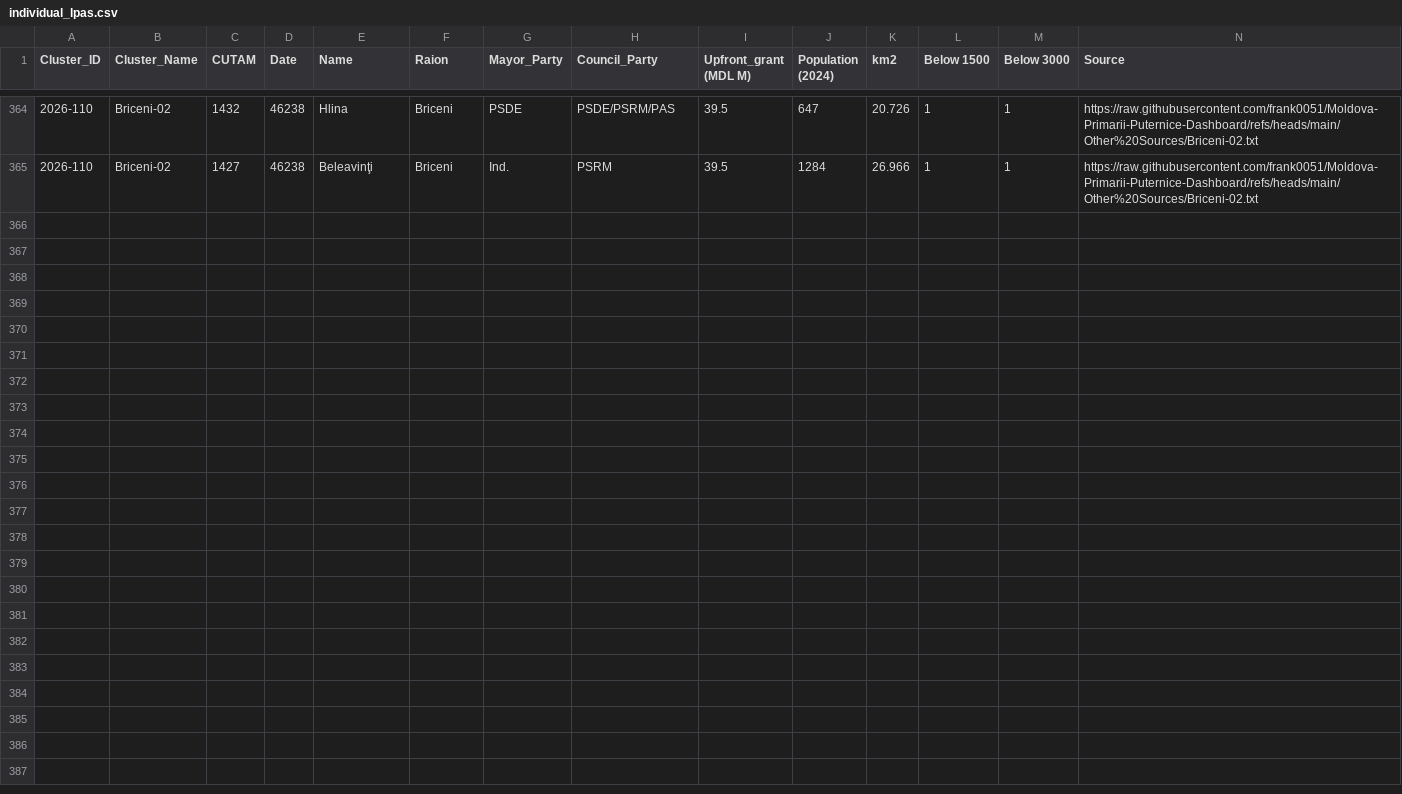
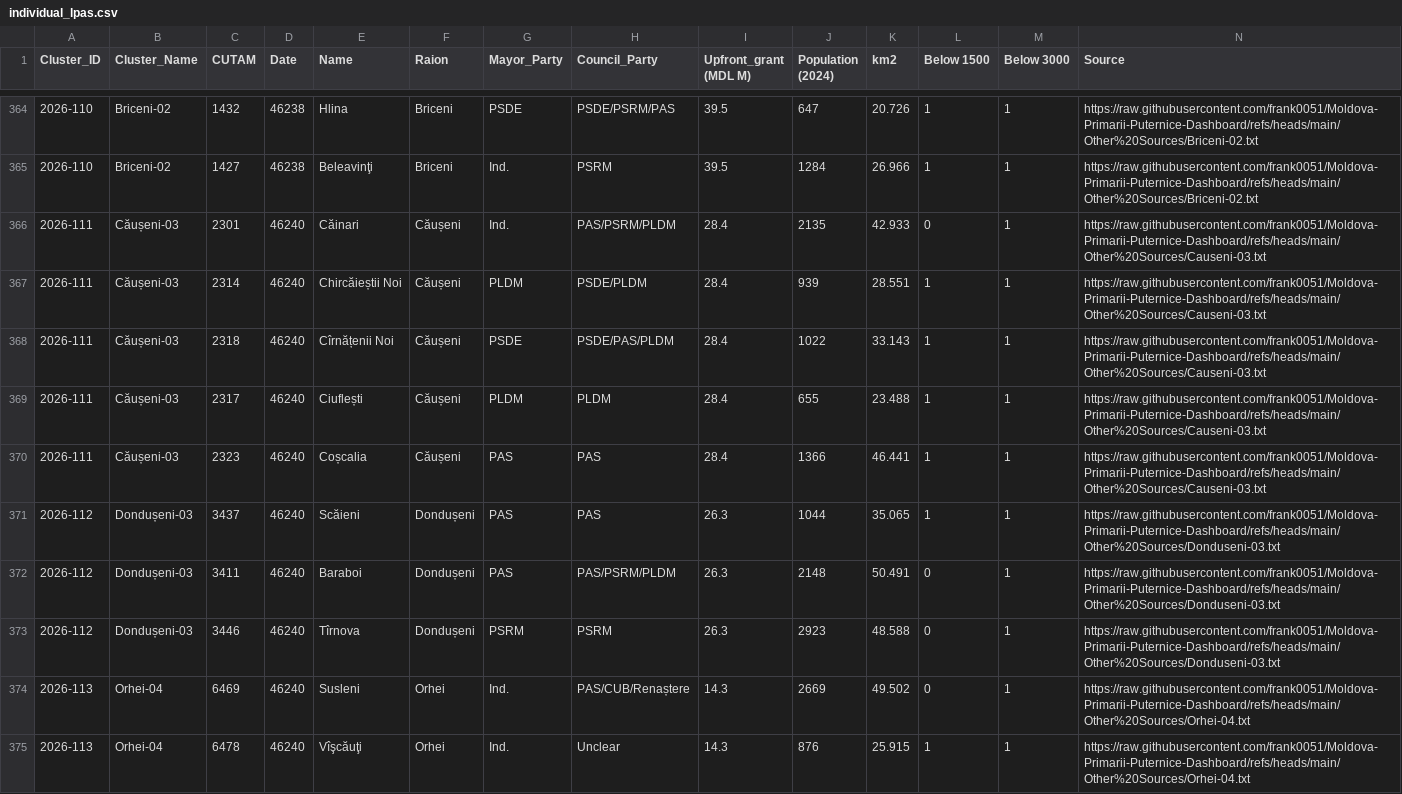
Before and after one commit to frank0051/Moldova-Primarii-Puternice-Dashboard, a CSV file: data/individual_lpas.csv, drawn as a sheet; only a part is shown, gaps mark what is left out.

```diff
--- a/data/individual_lpas.csv
+++ b/data/individual_lpas.csv
@@ -365 +365,11 @@
 2026-110,Briceni-02,1427,46238,Beleavinţi,Briceni,Ind.,PSRM,39.5,1284,26.966,1,1,https://raw.githubusercontent.com/frank0051/Moldova-Primarii-Puternice-Dashboard/refs/heads/main/Other%20Sources/Briceni-02.txt
+2026-111,Căușeni-03,2301,46240,Căinari,Căușeni,Ind.,PAS/PSRM/PLDM,28.4,2135,42.933,0,1,https://raw.githubusercontent.com/frank0051/Moldova-Primarii-Puternice-Dashboard/refs/heads/main/Other%20Sources/Causeni-03.txt
+2026-111,Căușeni-03,2314,46240,Chircăieștii Noi,Căușeni,PLDM,PSDE/PLDM,28.4,939,28.551,1,1,https://raw.githubusercontent.com/frank0051/Moldova-Primarii-Puternice-Dashboard/refs/heads/main/Other%20Sources/Causeni-03.txt
+2026-111,Căușeni-03,2318,46240,Cîrnățenii Noi,Căușeni,PSDE,PSDE/PAS/PLDM,28.4,1022,33.143,1,1,https://raw.githubusercontent.com/frank0051/Moldova-Primarii-Puternice-Dashboard/refs/heads/main/Other%20Sources/Causeni-03.txt
+2026-111,Căușeni-03,2317,46240,Ciuflești,Căușeni,PLDM,PLDM,28.4,655,23.488,1,1,https://raw.githubusercontent.com/frank0051/Moldova-Primarii-Puternice-Dashboard/refs/heads/main/Other%20Sources/Causeni-03.txt
+2026-111,Căușeni-03,2323,46240,Coșcalia,Căușeni,PAS,PAS,28.4,1366,46.441,1,1,https://raw.githubusercontent.com/frank0051/Moldova-Primarii-Puternice-Dashboard/refs/heads/main/Other%20Sources/Causeni-03.txt
+2026-112,Dondușeni-03,3437,46240,Scăieni,Dondușeni,PAS,PAS,26.3,1044,35.065,1,1,https://raw.githubusercontent.com/frank0051/Moldova-Primarii-Puternice-Dashboard/refs/heads/main/Other%20Sources/Donduseni-03.txt
+2026-112,Dondușeni-03,3411,46240,Baraboi,Dondușeni,PAS,PAS/PSRM/PLDM,26.3,2148,50.491,0,1,https://raw.githubusercontent.com/frank0051/Moldova-Primarii-Puternice-Dashboard/refs/heads/main/Other%20Sources/Donduseni-03.txt
+2026-112,Dondușeni-03,3446,46240,Tîrnova,Dondușeni,PSRM,PSRM,26.3,2923,48.588,0,1,https://raw.githubusercontent.com/frank0051/Moldova-Primarii-Puternice-Dashboard/refs/heads/main/Other%20Sources/Donduseni-03.txt
+2026-113,Orhei-04,6469,46240,Susleni,Orhei,Ind.,PAS/CUB/Renaștere,14.3,2669,49.502,0,1,https://raw.githubusercontent.com/frank0051/Moldova-Primarii-Puternice-Dashboard/refs/heads/main/Other%20Sources/Orhei-04.txt
+2026-113,Orhei-04,6478,46240,Vîşcăuţi,Orhei,Ind.,Unclear,14.3,876,25.915,1,1,https://raw.githubusercontent.com/frank0051/Moldova-Primarii-Puternice-Dashboard/refs/heads/main/Other%20Sources/Orhei-04.txt
```
Also changed, not shown: data/Pipeline.csv, data/decision_tracker.csv, 1 other file.
